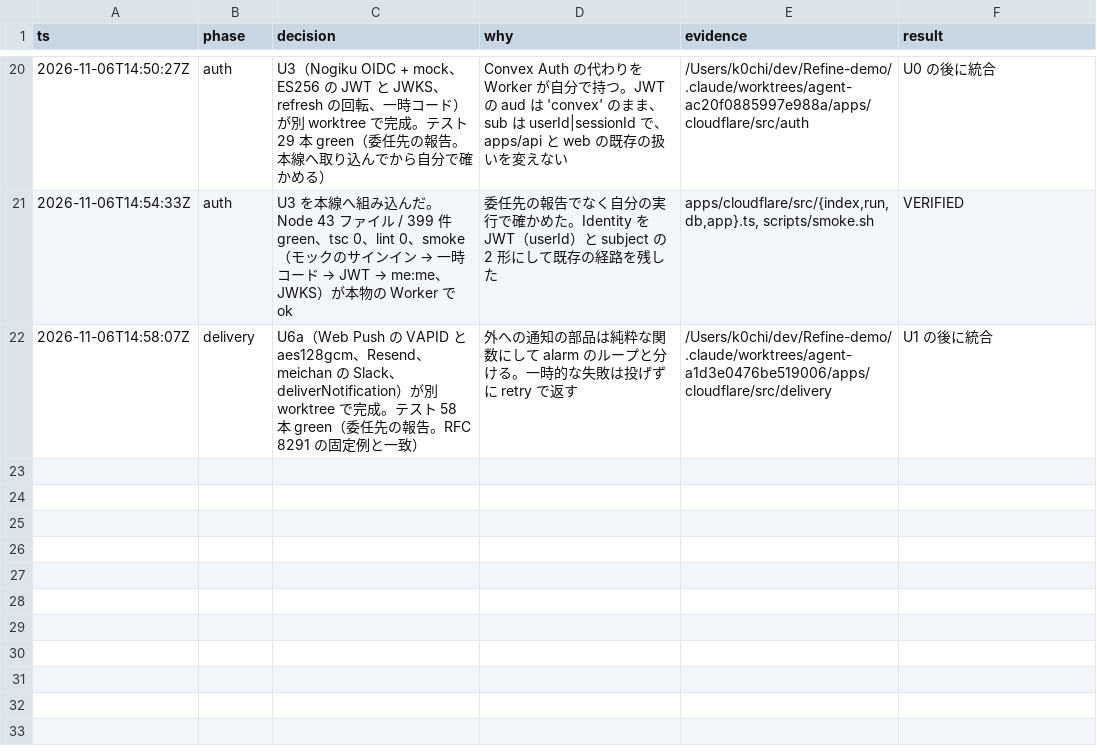
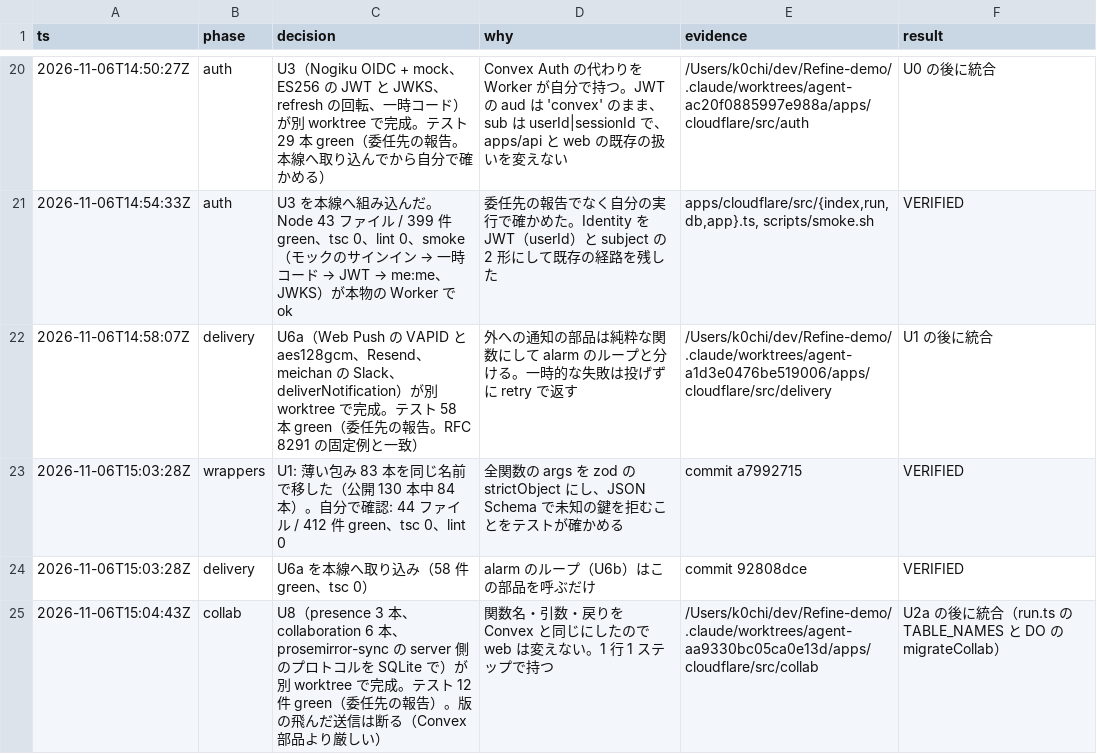
Before and after one commit to k0chiii/Refine-demo, a TSV file: .audit/cf-backend.tsv, drawn as a sheet; only a part is shown, gaps mark what is left out.

```diff
--- a/.audit/cf-backend.tsv
+++ b/.audit/cf-backend.tsv
@@ -22 +22,4 @@ ts	phase	decision	why	evidence	result
 2026-11-06T14:58:07Z	delivery	U6a（Web Push の VAPID と aes128gcm、Resend、meichan の Slack、deliverNotification）が別 worktree で完成。テスト 58 本 green（委任先の報告。RFC 8291 の固定例と一致）	外への通知の部品は純粋な関数にして alarm のループと分ける。一時的な失敗は投げずに retry で返す	/Users/k0chi/dev/Refine-demo/.claude/worktrees/agent-a1d3e0476be519006/apps/cloudflare/src/delivery	U1 の後に統合
+2026-11-06T15:03:28Z	wrappers	U1: 薄い包み 83 本を同じ名前で移した（公開 130 本中 84 本）。自分で確認: 44 ファイル / 412 件 green、tsc 0、lint 0	全関数の args を zod の strictObject にし、JSON Schema で未知の鍵を拒むことをテストが確かめる	commit a7992715	VERIFIED
+2026-11-06T15:03:28Z	delivery	U6a を本線へ取り込み（58 件 green、tsc 0）	alarm のループ（U6b）はこの部品を呼ぶだけ	commit 92808dce	VERIFIED
+2026-11-06T15:04:43Z	collab	U8（presence 3 本、collaboration 6 本、prosemirror-sync の server 側のプロトコルを SQLite で）が別 worktree で完成。テスト 12 件 green（委任先の報告）。版の飛んだ送信は断る（Convex 部品より厳しい）	関数名・引数・戻りを Convex と同じにしたので web は変えない。1 行 1 ステップで持つ	/Users/k0chi/dev/Refine-demo/.claude/worktrees/agent-aa9330bc05ca0e13d/apps/cloudflare/src/collab	U2a の後に統合（run.ts の TABLE_NAMES と DO の migrateCollab）
```
Also changed, not shown: 15 other files.
